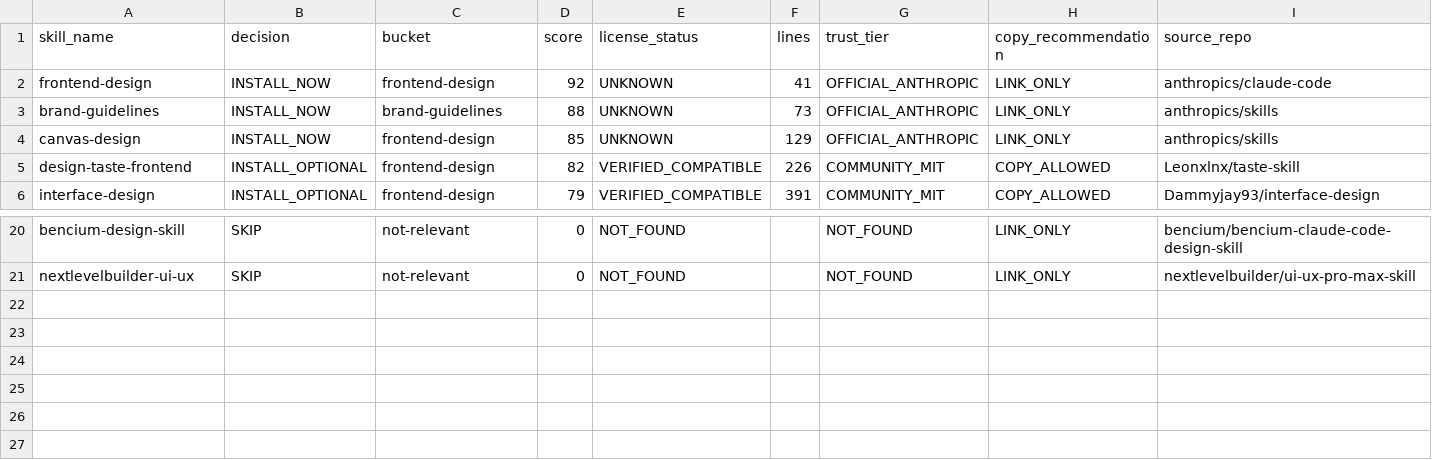
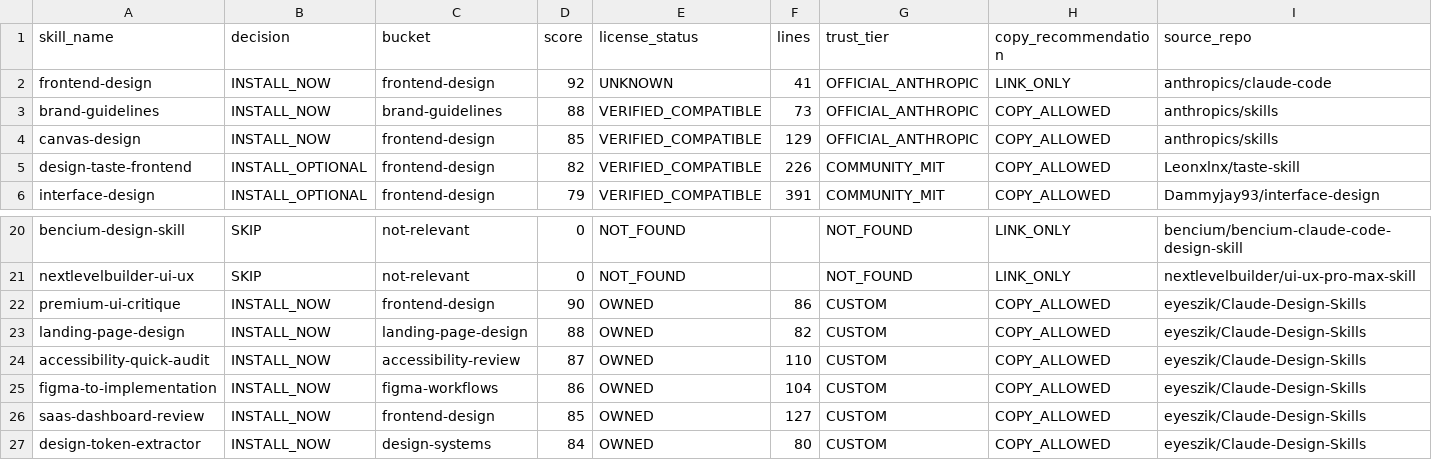
Before and after one commit to eyeszik/Claude-Design-Skills, a CSV file: registries/design-skills.csv, drawn as a sheet; only a part is shown, gaps mark what is left out; rows hold the shown columns only; the diff names each change by its address in the sheet, - before the commit and + after, or states it on an @@ line.

```diff
--- a/registries/design-skills.csv
+++ b/registries/design-skills.csv
-E3:E4 (license_status): UNKNOWN
+E3:E4 (license_status): VERIFIED_COMPATIBLE
-H3:H4 (copy_recommendation): LINK_ONLY
+H3:H4 (copy_recommendation): COPY_ALLOWED
+row 22: premium-ui-critique | INSTALL_NOW | frontend-design | 90 | OWNED | 86 | CUSTOM | COPY_ALLOWED | eyeszik/Claude-Design-Skills
+row 23: landing-page-design | INSTALL_NOW | landing-page-design | 88 | OWNED | 82 | CUSTOM | COPY_ALLOWED | eyeszik/Claude-Design-Skills
+row 24: accessibility-quick-audit | INSTALL_NOW | accessibility-review | 87 | OWNED | 110 | CUSTOM | COPY_ALLOWED | eyeszik/Claude-Design-Skills
+row 25: figma-to-implementation | INSTALL_NOW | figma-workflows | 86 | OWNED | 104 | CUSTOM | COPY_ALLOWED | eyeszik/Claude-Design-Skills
+row 26: saas-dashboard-review | INSTALL_NOW | frontend-design | 85 | OWNED | 127 | CUSTOM | COPY_ALLOWED | eyeszik/Claude-Design-Skills
+row 27: design-token-extractor | INSTALL_NOW | design-systems | 84 | OWNED | 80 | CUSTOM | COPY_ALLOWED | eyeszik/Claude-Design-Skills
```
Also changed, not shown: 21 other files.
